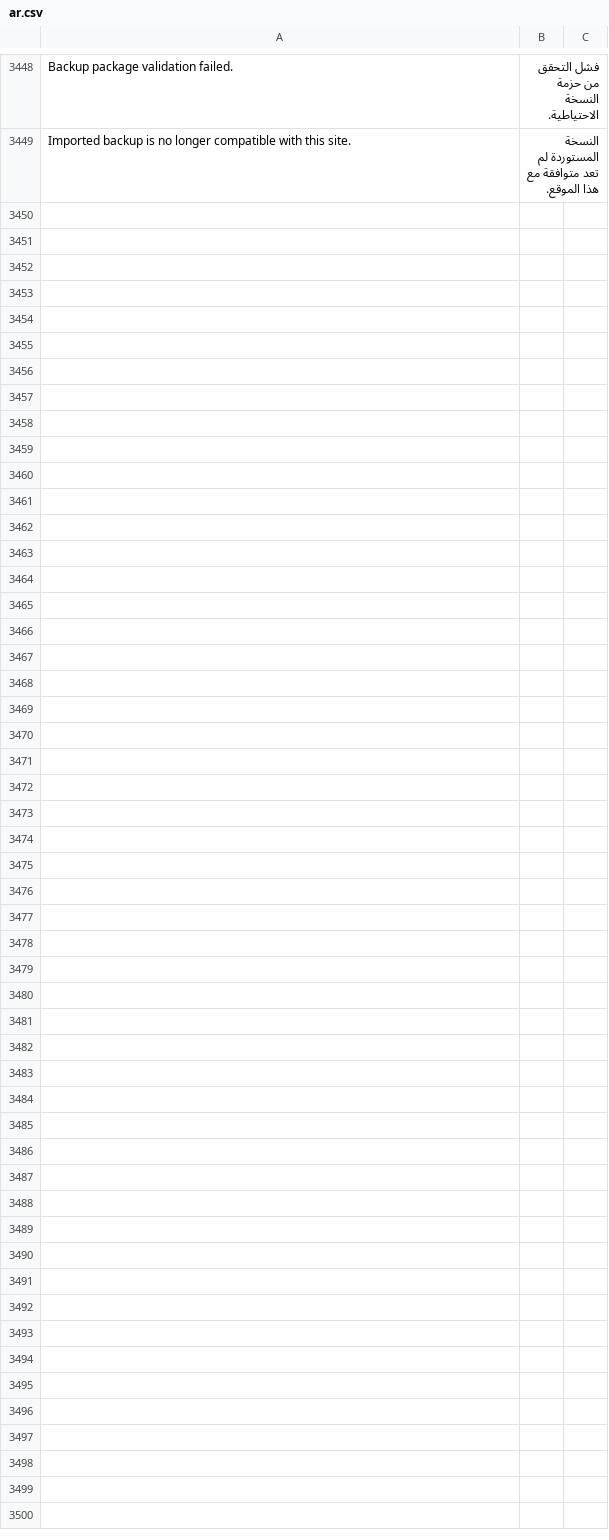
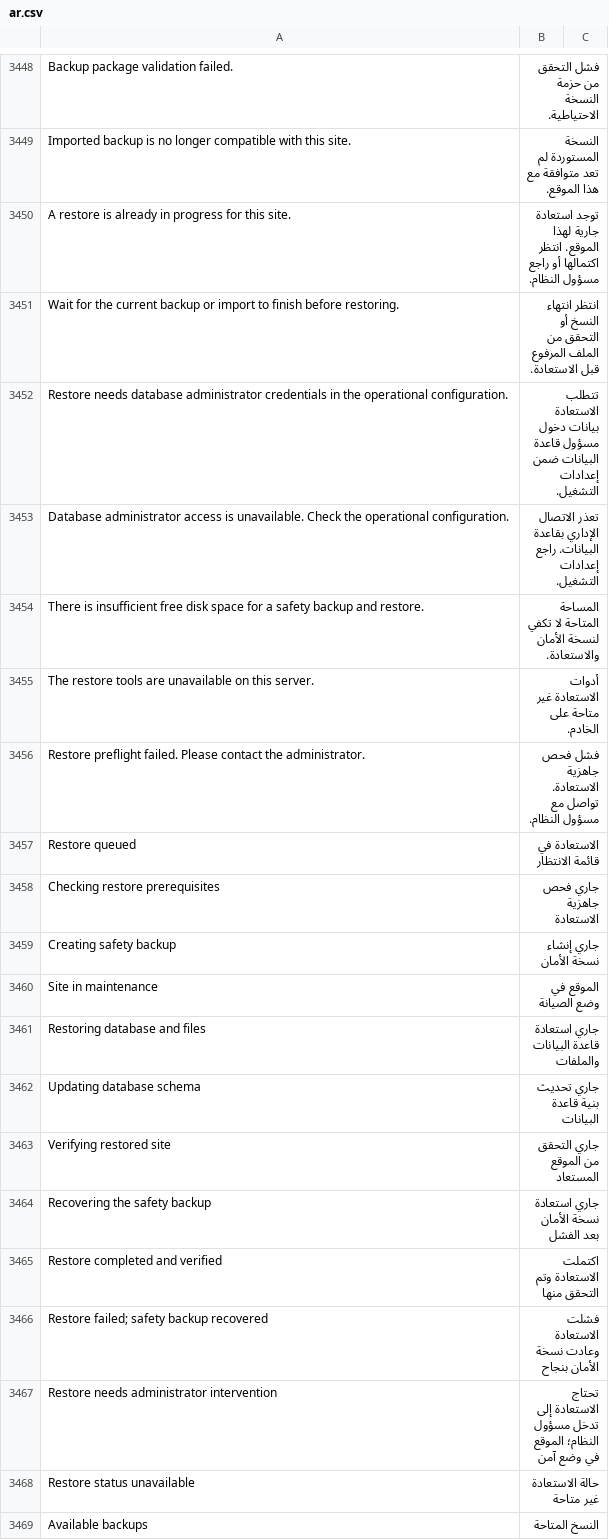
Before and after one commit to Hasan-Alhendi/almdina-erp, a CSV file: almdina_erp/translations/ar.csv, drawn as a sheet; only a part is shown, gaps mark what is left out; the diff covers the shown part only; the diff names each change by its address in the sheet, - before the commit and + after, or states it on an @@ line.

Commit message:
feat(backups): track and verify site restore lifecycle

```diff
--- a/almdina_erp/translations/ar.csv
+++ b/almdina_erp/translations/ar.csv
+row 3450: A restore is already in progress for this site. | توجد استعادة جارية لهذا الموقع. انتظر اكتمالها أو راجع مسؤول النظام.
+row 3451: Wait for the current backup or import to finish before restoring. | انتظر انتهاء النسخ أو التحقق من الملف المرفوع قبل الاستعادة.
+row 3452: Restore needs database administrator credentials in the operational configuration. | تتطلب الاستعادة بيانات دخول مسؤول قاعدة البيانات ضمن إعدادات التشغيل.
+row 3453: Database administrator access is unavailable. Check the operational configuration. | تعذر الاتصال الإداري بقاعدة البيانات. راجع إعدادات التشغيل.
+row 3454: There is insufficient free disk space for a safety backup and restore. | المساحة المتاحة لا تكفي لنسخة الأمان والاستعادة.
+row 3455: The restore tools are unavailable on this server. | أدوات الاستعادة غير متاحة على الخادم.
+row 3456: Restore preflight failed. Please contact the administrator. | فشل فحص جاهزية الاستعادة. تواصل مع مسؤول النظام.
+row 3457: Restore queued | الاستعادة في قائمة الانتظار
+row 3458: Checking restore prerequisites | جاري فحص جاهزية الاستعادة
+row 3459: Creating safety backup | جاري إنشاء نسخة الأمان
+row 3460: Site in maintenance | الموقع في وضع الصيانة
+row 3461: Restoring database and files | جاري استعادة قاعدة البيانات والملفات
+row 3462: Updating database schema | جاري تحديث بنية قاعدة البيانات
+row 3463: Verifying restored site | جاري التحقق من الموقع المستعاد
+row 3464: Recovering the safety backup | جاري استعادة نسخة الأمان بعد الفشل
+row 3465: Restore completed and verified | اكتملت الاستعادة وتم التحقق منها
+row 3466: Restore failed; safety backup recovered | فشلت الاستعادة وعادت نسخة الأمان بنجاح
+row 3467: Restore needs administrator intervention | تحتاج الاستعادة إلى تدخل مسؤول النظام؛ الموقع في وضع آمن
+row 3468: Restore status unavailable | حالة الاستعادة غير متاحة
+row 3469: Available backups | النسخ المتاحة
```
Also changed, not shown: 23 added rows elsewhere in this file, 22 other files.
